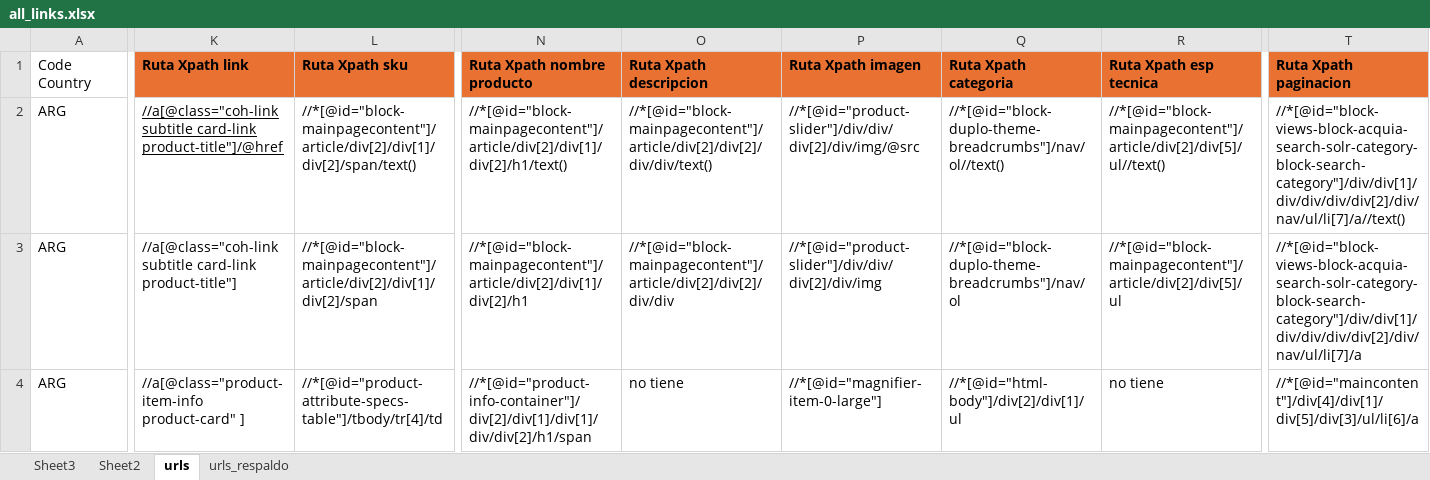
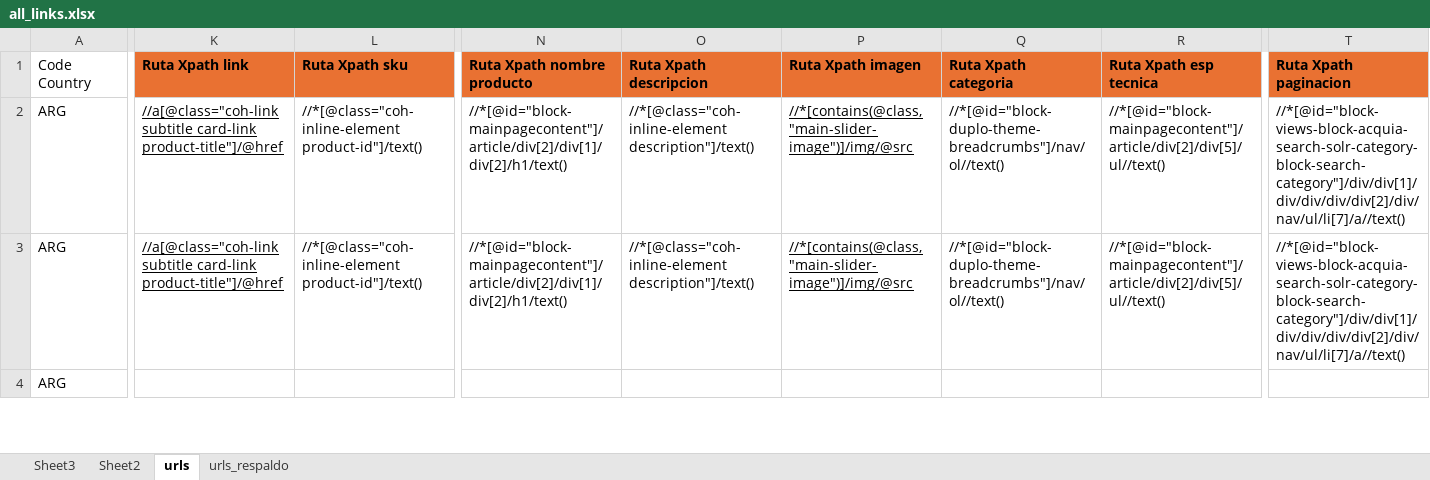
Before and after one commit to snmSebastian/WebScraping, an Excel workbook: WebScraping Scrapy/all_links.xlsx, sheet urls, drawn as a sheet; only a part is shown, gaps mark what is left out; values as stored, in another font and other column widths than the file's, no borders; charts and pictures not drawn; the diff covers the shown part only; the diff names each change by its address in the sheet, - before the commit and + after, or states it on an @@ line.

```diff
--- a/WebScraping Scrapy/all_links.xlsx (sheet urls)
+++ b/WebScraping Scrapy/all_links.xlsx (sheet urls)
-L2 (Ruta Xpath sku): //*[@id="block-mainpagecontent"]/article/div[2]/div[1]/div[2]/span/text()
+L2 (Ruta Xpath sku): //*[@class="coh-inline-element product-id"]/text()
-O2 (Ruta Xpath descripcion): //*[@id="block-mainpagecontent"]/article/div[2]/div[2]/div/div/text()
+O2 (Ruta Xpath descripcion): //*[@class="coh-inline-element description"]/text()
-P2 (Ruta Xpath imagen): //*[@id="product-slider"]/div/div/div[2]/div/img/@src
+P2 (Ruta Xpath imagen): //*[contains(@class, "main-slider-image")]/img/@src
-P2:P3 underline: off
+P2:P3 underline: on
-K3 (Ruta Xpath link): …subtitle card-link product-title"]
+K3 (Ruta Xpath link): …subtitle card-link product-title"]/@href
-K3 underline: off
+K3 underline: on
-L3 (Ruta Xpath sku): //*[@id="block-mainpagecontent"]/article/div[2]/div[1]/div[2]/span
+L3 (Ruta Xpath sku): //*[@class="coh-inline-element product-id"]/text()
-N3 (Ruta Xpath nombre producto): //*[@id="block-mainpagecontent"]/article/div[2]/div[1]/div[2]/h1
+N3 (Ruta Xpath nombre producto): //*[@id="block-mainpagecontent"]/article/div[2]/div[1]/div[2]/h1/text()
-O3 (Ruta Xpath descripcion): //*[@id="block-mainpagecontent"]/article/div[2]/div[2]/div/div
+O3 (Ruta Xpath descripcion): //*[@class="coh-inline-element description"]/text()
-P3 (Ruta Xpath imagen): //*[@id="product-slider"]/div/div/div[2]/div/img
+P3 (Ruta Xpath imagen): //*[contains(@class, "main-slider-image")]/img/@src
-Q3 (Ruta Xpath categoria): //*[@id="block-duplo-theme-breadcrumbs"]/nav/ol
+Q3 (Ruta Xpath categoria): //*[@id="block-duplo-theme-breadcrumbs"]/nav/ol//text()
-R3 (Ruta Xpath esp tecnica): //*[@id="block-mainpagecontent"]/article/div[2]/div[5]/ul
+R3 (Ruta Xpath esp tecnica): //*[@id="block-mainpagecontent"]/article/div[2]/div[5]/ul//text()
-T3 (Ruta Xpath paginacion): //*[@id="block-views-block-acquia-search-solr-category-block-search-category"]/div/div[1]/div/div/div/div[2]/div/nav/ul/li[7]/a
+T3 (Ruta Xpath paginacion): //*[@id="block-views-block-acquia-search-solr-category-block-search-category"]/div/div[1]/div/div/div/div[2]/div/nav/ul/li[7]/a//text()
-K4 (Ruta Xpath link): //a[@class="product-item-info product-card" ]
+K4 (Ruta Xpath link): (empty)
-L4 (Ruta Xpath sku): //*[@id="product-attribute-specs-table"]/tbody/tr[4]/td
+L4 (Ruta Xpath sku): (empty)
-N4 (Ruta Xpath nombre producto): //*[@id="product-info-container"]/div[2]/div[1]/div[1]/div/div[2]/h1/span
+N4 (Ruta Xpath nombre producto): (empty)
-O4 (Ruta Xpath descripcion): no tiene
+O4 (Ruta Xpath descripcion): (empty)
-P4 (Ruta Xpath imagen): //*[@id="magnifier-item-0-large"]
+P4 (Ruta Xpath imagen): (empty)
-Q4 (Ruta Xpath categoria): //*[@id="html-body"]/div[2]/div[1]/ul
+Q4 (Ruta Xpath categoria): (empty)
-R4 (Ruta Xpath esp tecnica): no tiene
+R4 (Ruta Xpath esp tecnica): (empty)
-T4 (Ruta Xpath paginacion): //*[@id="maincontent"]/div[4]/div[1]/div[5]/div[3]/ul/li[6]/a
+T4 (Ruta Xpath paginacion): (empty)
```
Also changed, not shown: 70 edited cells and cell formats elsewhere in this sheet, WebScraping Scrapy/productos_blackanddecker.xlsx, 4 other files.
